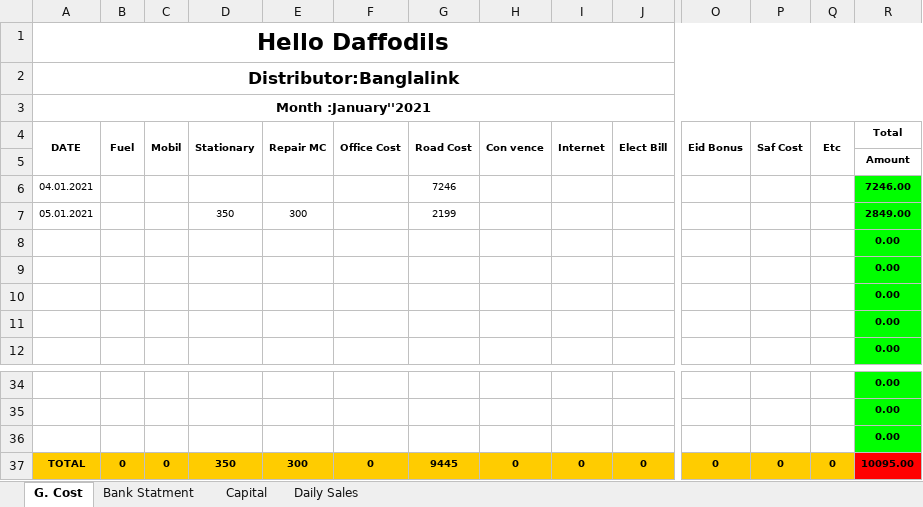
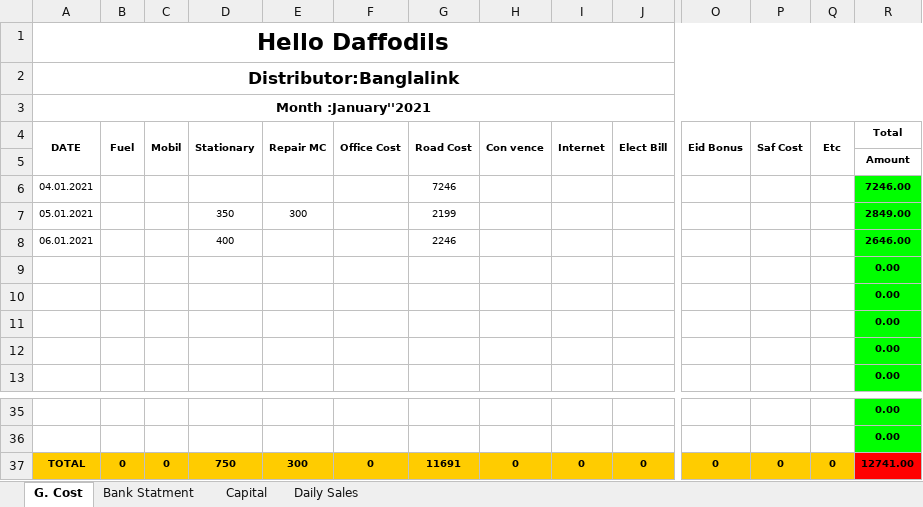
Before and after one commit to aliulkabir/hd, an Excel workbook: Jan'2021/Daily Sales Details/06.01.2021/BL Sales Info.xlsx, sheet G. Cost, drawn as a sheet; only a part is shown, gaps mark what is left out; values as stored, in another font and other column widths than the file's, no borders; removed rows and columns are numbered as before the commit, all else as after; rows hold the shown columns only; the diff names each change by its address in the sheet, - before the commit and + after, or states it on an @@ line.

```diff
--- a/Jan'2021/Daily Sales Details/06.01.2021/BL Sales Info.xlsx (sheet G. Cost)
+++ b/Jan'2021/Daily Sales Details/06.01.2021/BL Sales Info.xlsx (sheet G. Cost)
+row 8: 06.01.2021 |  |  | 400 |  |  | 2246 |  |  |  |  |  |  | 2646.00
-row 36:  |  |  |  |  |  |  |  |  |  |  |  |  | 0.00
-D37 (Stationary): 350
+D37 (Stationary): 750
-G37 (Road Cost): 9445
+G37 (Road Cost): 11691
-R37 (Total): 10095.00
+R37 (Total): 12741.00
```
Also changed, not shown: sheet Daily Sales, sheet Bank Statment, sheet Capital, formulas that keep their value, hidden cells, Others/Daily Sales & Allocation/Daily Sales Jan-2021/Others/All Details/Daily Sales Info/Daily Sales 05-01-2020.xlsx, 1 other file.
